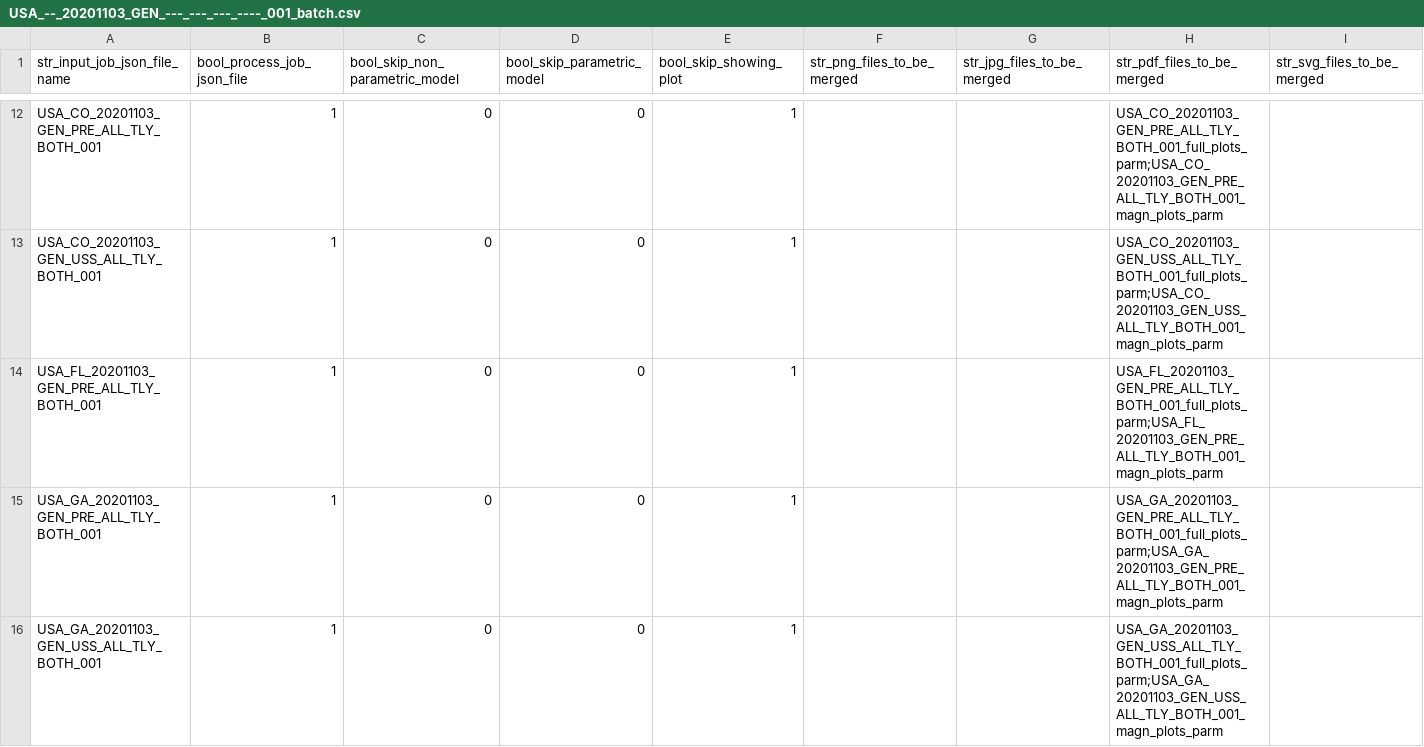
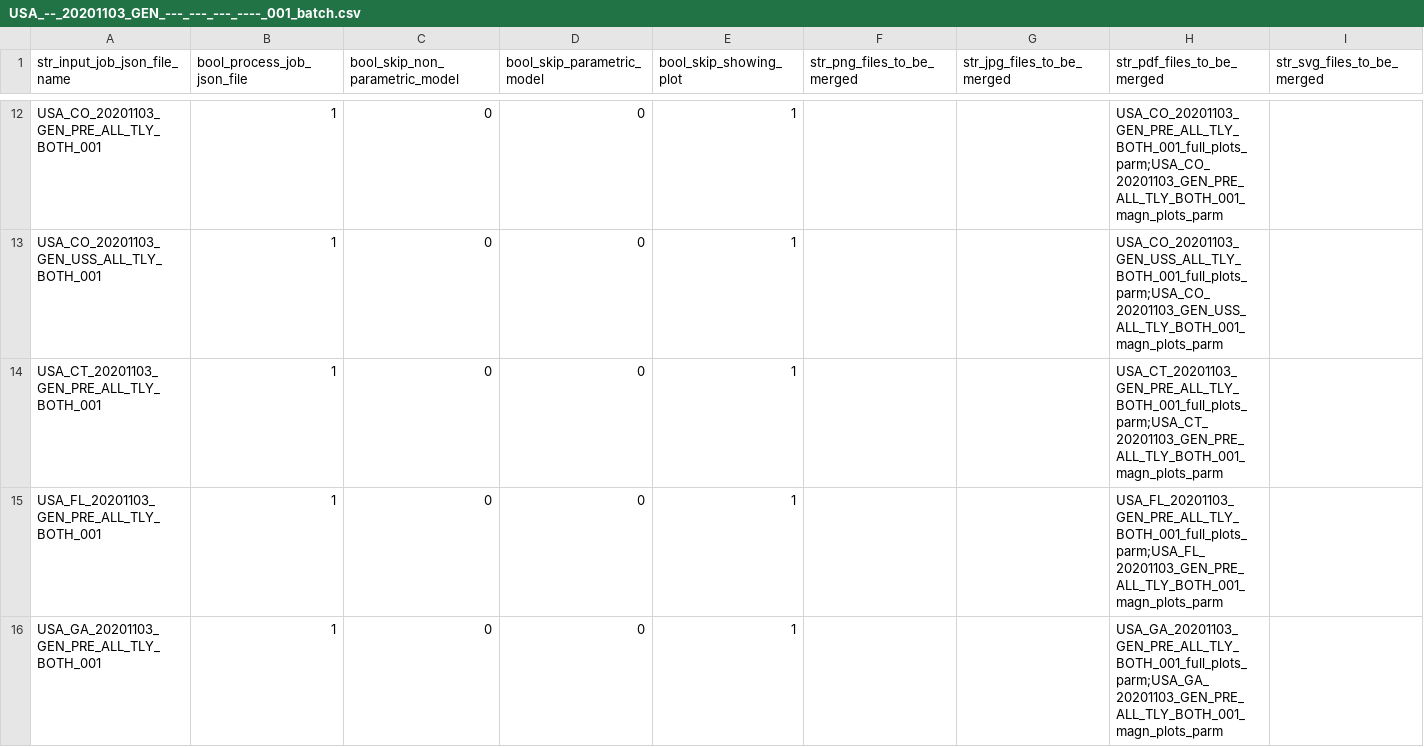
Before and after one commit to quant-manager/election_outliers, a CSV file: input_batches_csv/USA_--_20201103_GEN_---_---_---_----_001_batch.csv, drawn as a sheet; only a part is shown, gaps mark what is left out; the shorter side is filled out with more unchanged rows.

Commit message:
Added USA_CT_20201103_GEN_PRE_ALL_TLY_BOTH_001.

```diff
--- a/input_batches_csv/USA_--_20201103_GEN_---_---_---_----_001_batch.csv
+++ b/input_batches_csv/USA_--_20201103_GEN_---_---_---_----_001_batch.csv
@@ -13,2 +13,3 @@ USA_CO_20201103_GEN_PRE_ALL_TLY_BOTH_001,1,0,0,1,,,USA_CO_20201103_GEN_PRE_ALL_T
 USA_CO_20201103_GEN_USS_ALL_TLY_BOTH_001,1,0,0,1,,,USA_CO_20201103_GEN_USS_ALL_TLY_BOTH_001_full_plots_parm;USA_CO_20201103_GEN_USS_ALL_TLY_BOTH_001_magn_plots_parm,
+USA_CT_20201103_GEN_PRE_ALL_TLY_BOTH_001,1,0,0,1,,,USA_CT_20201103_GEN_PRE_ALL_TLY_BOTH_001_full_plots_parm;USA_CT_20201103_GEN_PRE_ALL_TLY_BOTH_001_magn_plots_parm,
 USA_FL_20201103_GEN_PRE_ALL_TLY_BOTH_001,1,0,0,1,,,USA_FL_20201103_GEN_PRE_ALL_TLY_BOTH_001_full_plots_parm;USA_FL_20201103_GEN_PRE_ALL_TLY_BOTH_001_magn_plots_parm,
```
Also changed, not shown: 9 other files.
